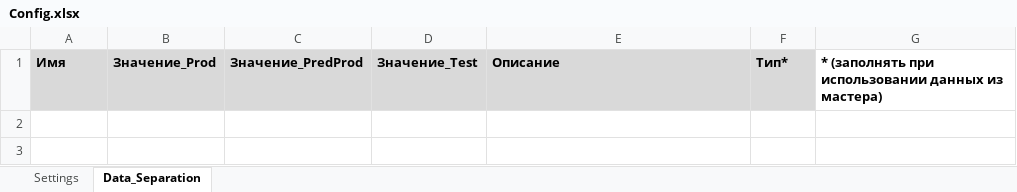
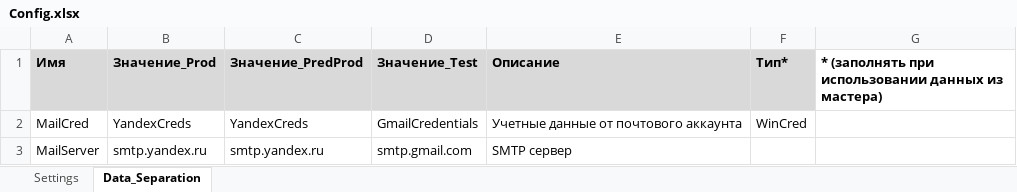
Before and after one commit to harspect/rive-gauche-http, an Excel workbook: Data/Config.xlsx, sheet Data_Separation, drawn as a sheet; values as stored, in another font and other column widths than the file's, no borders; the diff names each change by its address in the sheet, - before the commit and + after, or states it on an @@ line.

```diff
--- a/Data/Config.xlsx (sheet Data_Separation)
+++ b/Data/Config.xlsx (sheet Data_Separation)
+row 2: MailCred | YandexCreds | YandexCreds | GmailCredentials | Учетные данные от почтового аккаунта | WinCred
+row 3: MailServer | smtp.yandex.ru | smtp.yandex.ru | smtp.gmail.com | SMTP сервер
```
Also changed, not shown: sheet Settings, 13 other files.
